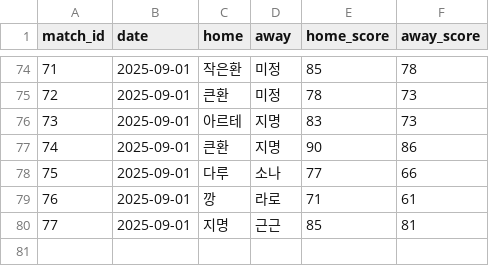
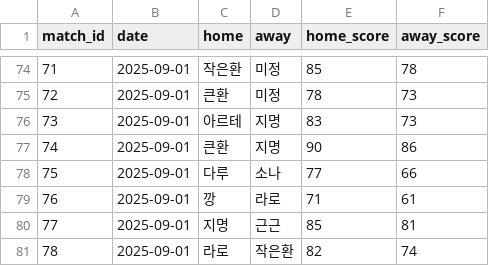
Before and after one commit to famouskawon/Castle-Combo-2025, a CSV file: results.csv, drawn as a sheet; only a part is shown, gaps mark what is left out; the diff names each change by its address in the sheet, - before the commit and + after, or states it on an @@ line.

Commit message:
Update results.csv

```diff
--- a/results.csv
+++ b/results.csv
+row 81: 78 | 2025-09-01 | 라로 | 작은환 | 82 | 74
```
